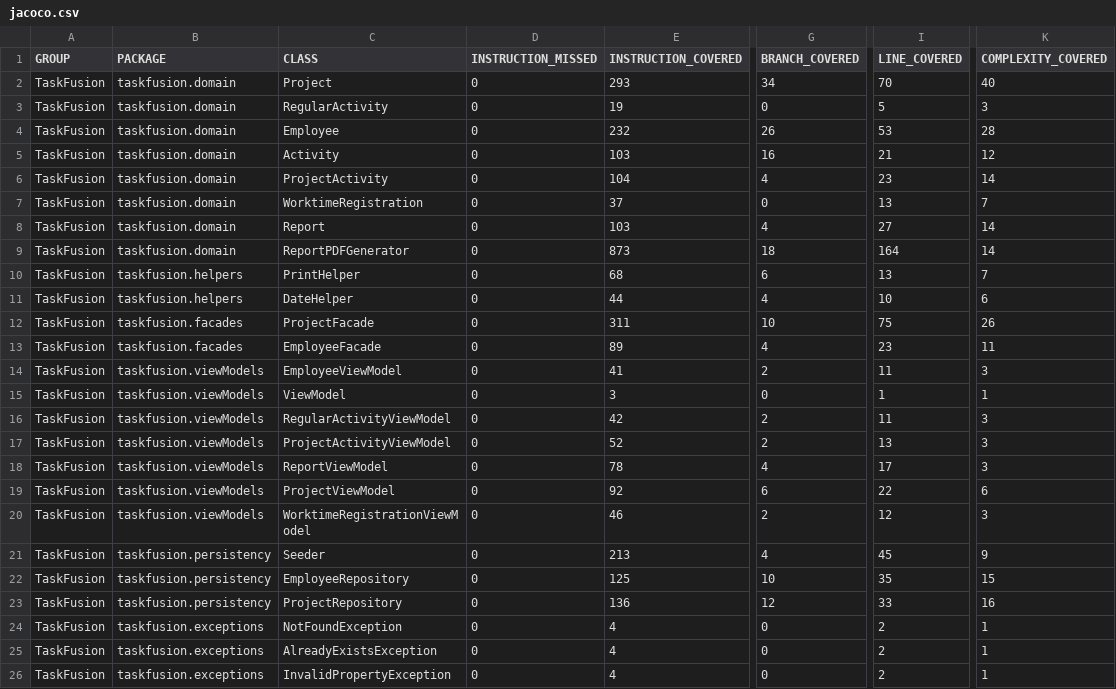
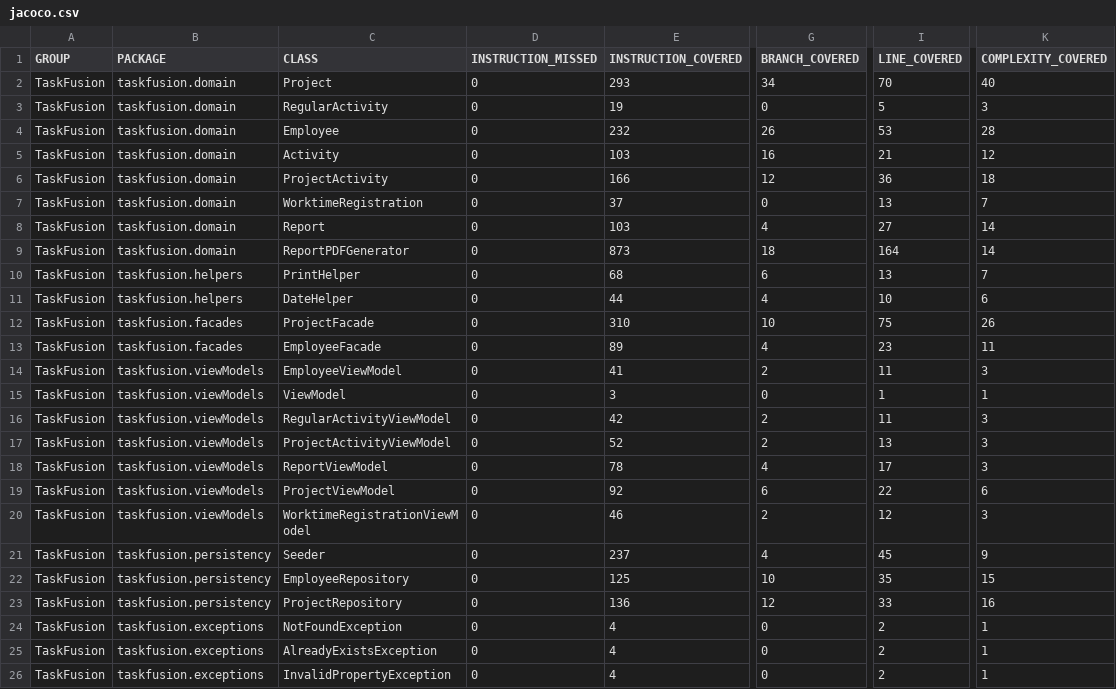
Before and after one commit to rwiuff/02161ExamProject, a CSV file: jacoco.csv, drawn as a sheet; only a part is shown, gaps mark what is left out; the diff names each change by its address in the sheet, - before the commit and + after, or states it on an @@ line.

```diff
--- a/jacoco.csv
+++ b/jacoco.csv
-E6 (INSTRUCTION_COVERED): 104
+E6 (INSTRUCTION_COVERED): 166
-G6 (BRANCH_COVERED): 4
+G6 (BRANCH_COVERED): 12
-I6 (LINE_COVERED): 23
+I6 (LINE_COVERED): 36
-K6 (COMPLEXITY_COVERED): 14
+K6 (COMPLEXITY_COVERED): 18
-E12 (INSTRUCTION_COVERED): 311
+E12 (INSTRUCTION_COVERED): 310
-E21 (INSTRUCTION_COVERED): 213
+E21 (INSTRUCTION_COVERED): 237
```
Also changed, not shown: 16 other files.
